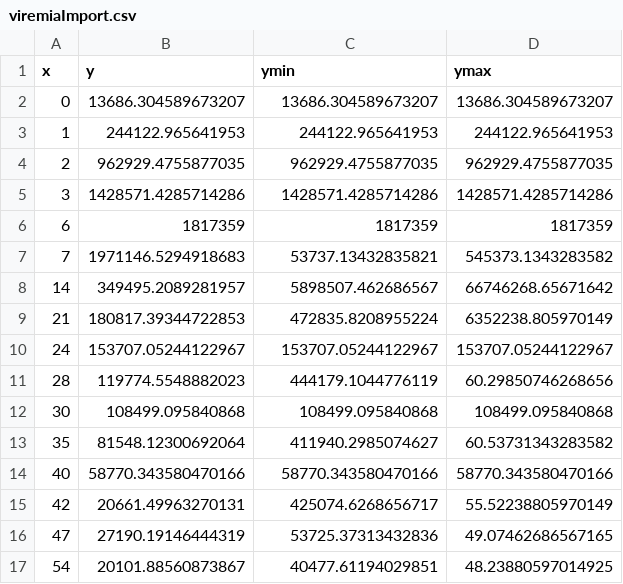
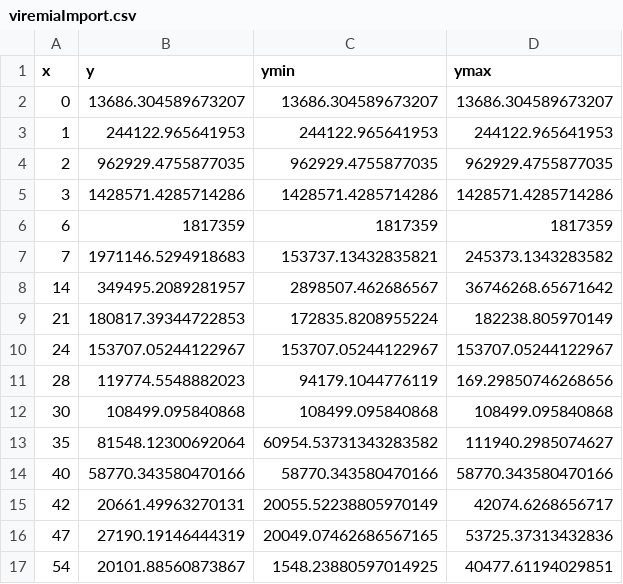
Before and after one commit to LaraPompei/Circovirus, a CSV file: teste3/dados/viremiaImport.csv, drawn as a sheet.

```diff
--- a/teste3/dados/viremiaImport.csv
+++ b/teste3/dados/viremiaImport.csv
@@ -6,12 +6,12 @@ x, y, ymin, ymax
 6, 1817359, 1817359, 1817359
-7, 1971146.5294918683, 53737.13432835821, 545373.1343283582
-14, 349495.2089281957, 5898507.462686567, 66746268.65671642
-21, 180817.39344722853, 472835.8208955224, 6352238.805970149
+7, 1971146.5294918683, 153737.13432835821, 245373.1343283582
+14, 349495.2089281957, 2898507.462686567, 36746268.65671642
+21, 180817.39344722853, 172835.8208955224, 182238.805970149
 24, 153707.05244122967, 153707.05244122967, 153707.05244122967
-28, 119774.5548882023, 444179.1044776119, 60.29850746268656
+28, 119774.5548882023, 94179.1044776119, 169.29850746268656
 30, 108499.095840868, 108499.095840868, 108499.095840868
-35, 81548.12300692064, 411940.2985074627, 60.53731343283582
+35, 81548.12300692064, 60954.53731343283582, 111940.2985074627
 40, 58770.343580470166, 58770.343580470166, 58770.343580470166
-42, 20661.49963270131, 425074.6268656717, 55.52238805970149
-47, 27190.19146444319, 53725.37313432836, 49.07462686567165
-54, 20101.88560873867, 40477.61194029851, 48.23880597014925
+42, 20661.49963270131, 20055.52238805970149, 42074.6268656717
+47, 27190.19146444319, 20049.07462686567165, 53725.37313432836
+54, 20101.88560873867, 1548.23880597014925, 40477.61194029851
```
Also changed, not shown: teste3/dados/anticorpoImport.csv, 19 other files.
